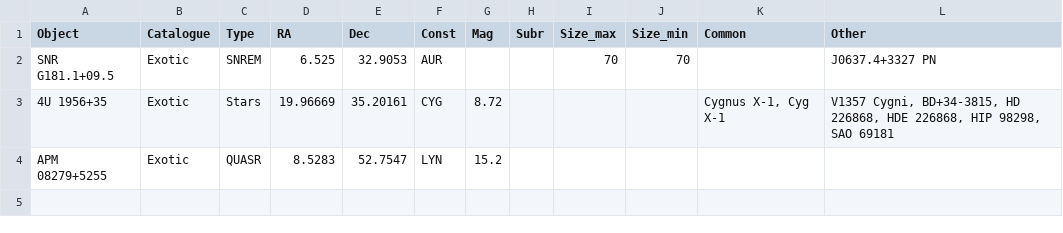
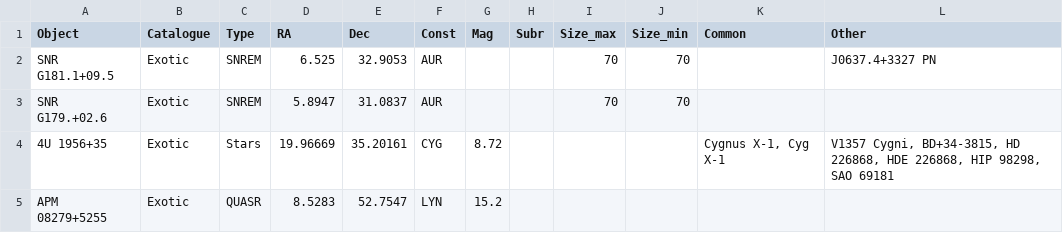
Before and after one commit to sparsileg/astryx-data, a CSV file: target-lists/manual/exotic.csv, drawn as a sheet.

Commit message:
Added SNR
SNR G179.+02.6,Exotic,SNREM,5.8947,31.0837,AUR,,,60,60,,

```diff
--- a/target-lists/manual/exotic.csv
+++ b/target-lists/manual/exotic.csv
@@ -2,2 +2,3 @@ Object,Catalogue,Type,RA,Dec,Const,Mag,Subr,Size_max,Size_min,Common,Other
 SNR G181.1+09.5,Exotic,SNREM,6.525,32.9053,AUR,,,70,70,,J0637.4+3327 PN
+SNR G179.+02.6,Exotic,SNREM,5.8947,31.0837,AUR,,,70,70,,
 4U 1956+35,Exotic,Stars,19.96669,35.20161,CYG,8.72,,,,"Cygnus X-1, Cyg X-1","V1357 Cygni, BD+34-3815, HD 226868, HDE 226868, HIP 98298, SAO 69181"
```
